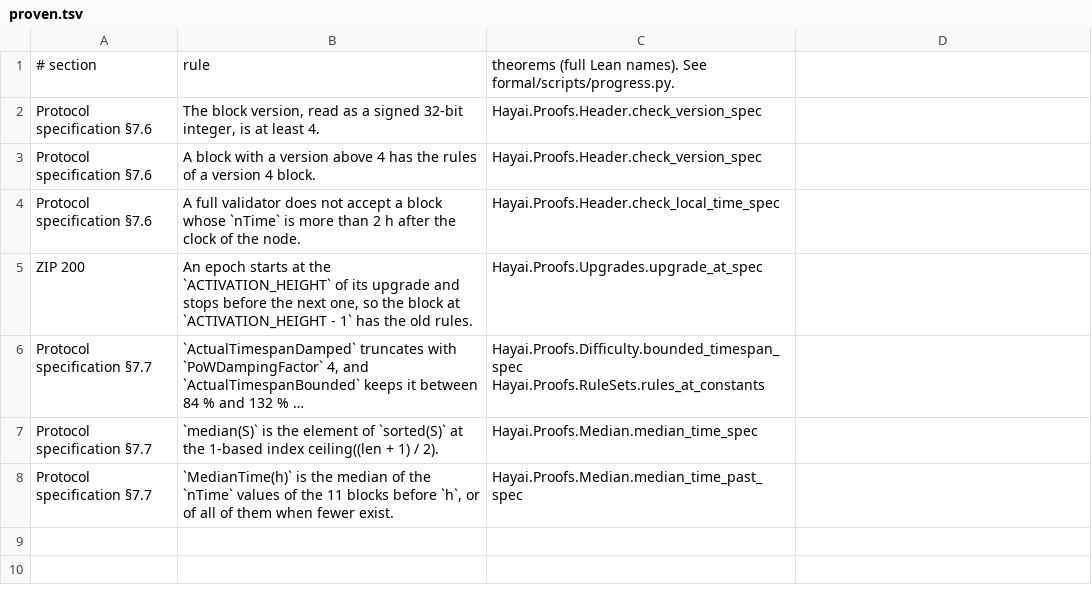
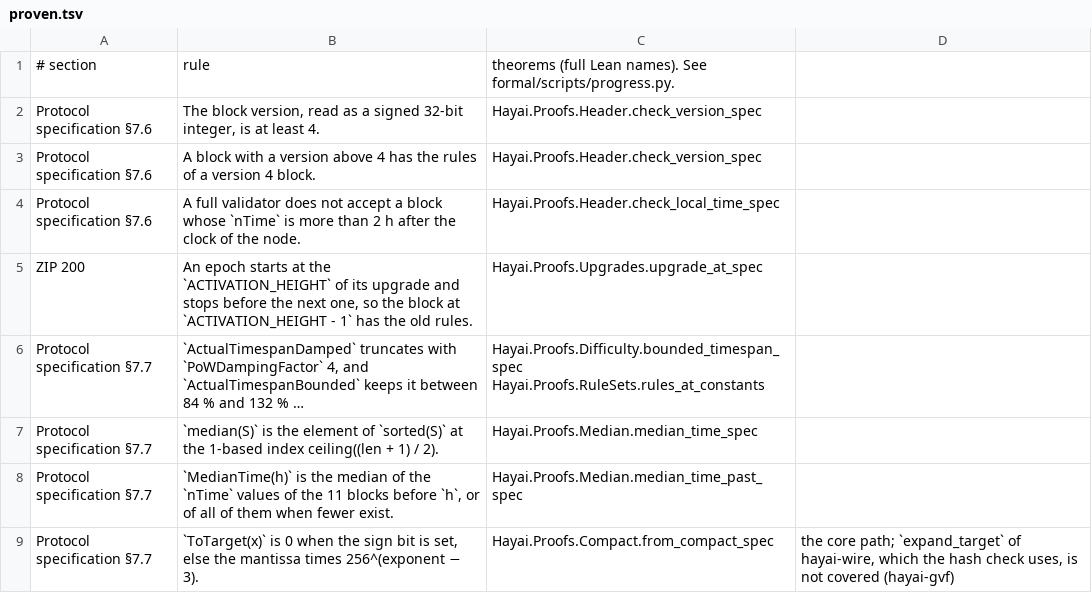
Before and after one commit to nikkolasg/hayai, a TSV file: formal/proven.tsv, drawn as a sheet; long unchanged cells end in …; the diff names each change by its address in the sheet, - before the commit and + after, or states it on an @@ line.

```diff
--- a/formal/proven.tsv
+++ b/formal/proven.tsv
+row 9: Protocol specification §7.7 | `ToTarget(x)` is 0 when the sign bit is set, else the mantissa times 256^(exponent − 3). | Hayai.Proofs.Compact.from_compact_spec | the core path; `expand_target` of hayai-wire, which the hash check uses, is not covered (hayai-gvf)
```
Also changed, not shown: 11 other files.
